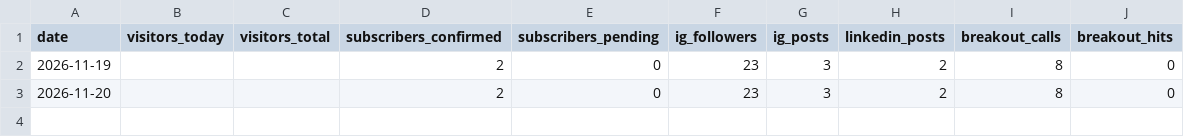
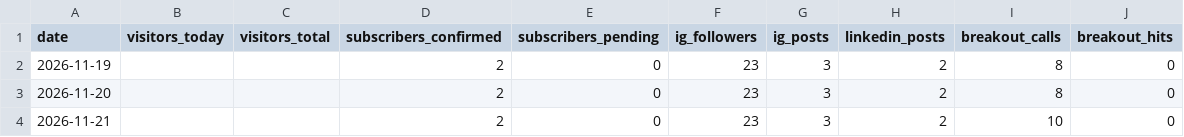
Before and after one commit to werkorea-office/kinsider-lab, a CSV file: data/assets.csv, drawn as a sheet.

```diff
--- a/data/assets.csv
+++ b/data/assets.csv
@@ -3 +3,2 @@ date,visitors_today,visitors_total,subscribers_confirmed,subscribers_pending,ig_
 2026-11-20,,,2,0,23,3,2,8,0
+2026-11-21,,,2,0,23,3,2,10,0
```
